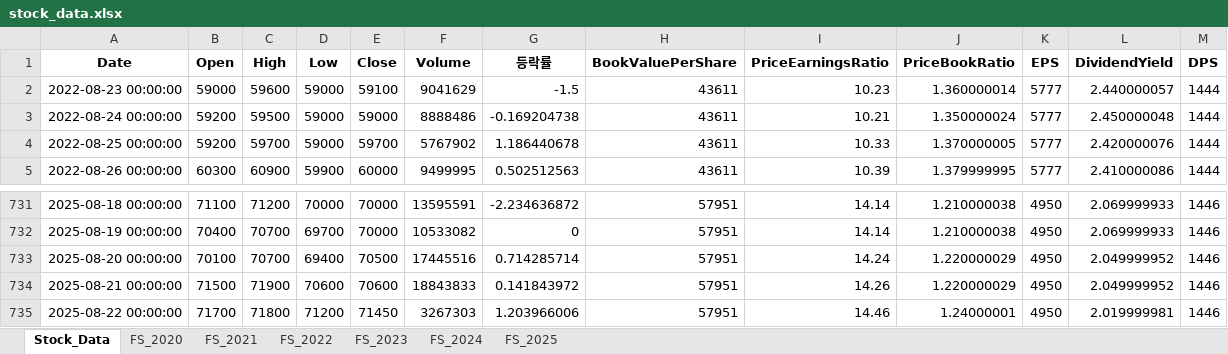
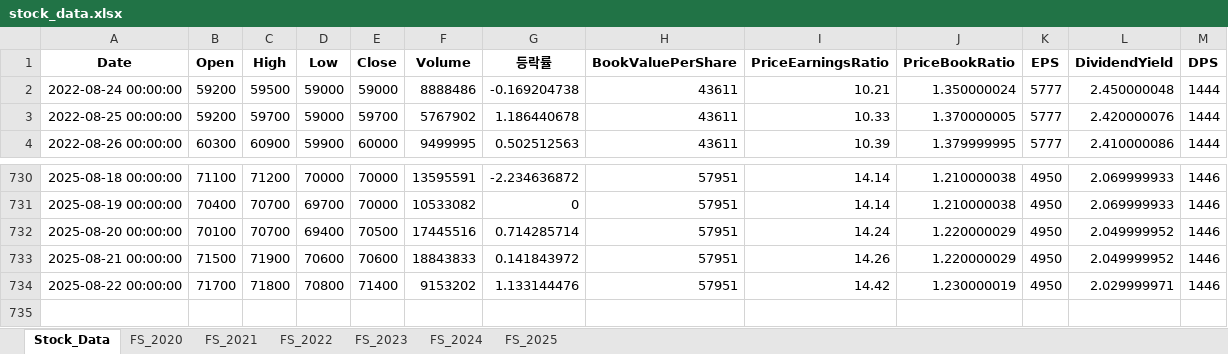
Before and after one commit to fresh601/stocks, an Excel workbook: stock_data.xlsx, sheet Stock_Data, drawn as a sheet; only a part is shown, gaps mark what is left out; values as stored, in another font and other column widths than the file's, no borders; removed rows and columns are numbered as before the commit, all else as after; the diff names each change by its address in the sheet, - before the commit and + after, or states it on an @@ line.

```diff
--- a/stock_data.xlsx (sheet Stock_Data)
+++ b/stock_data.xlsx (sheet Stock_Data)
-row 2: 2022-08-23 00:00:00 | 59000 | 59600 | 59000 | 59100 | 9041629 | -1.5 | 43611 | 10.23 | 1.360000014 | 5777 | 2.440000057 | 1444
-D734 (Low): 71200
+D734 (Low): 70800
-E734 (Close): 71450
+E734 (Close): 71400
-F734 (Volume): 3267303
+F734 (Volume): 9153202
-G734 (등락률): 1.203966006
+G734 (등락률): 1.133144476
-I734 (PriceEarningsRatio): 14.46
+I734 (PriceEarningsRatio): 14.42
-J734 (PriceBookRatio): 1.24000001
+J734 (PriceBookRatio): 1.230000019
-L734 (DividendYield): 2.019999981
+L734 (DividendYield): 2.029999971
```
Also changed, not shown: 3 other files.
